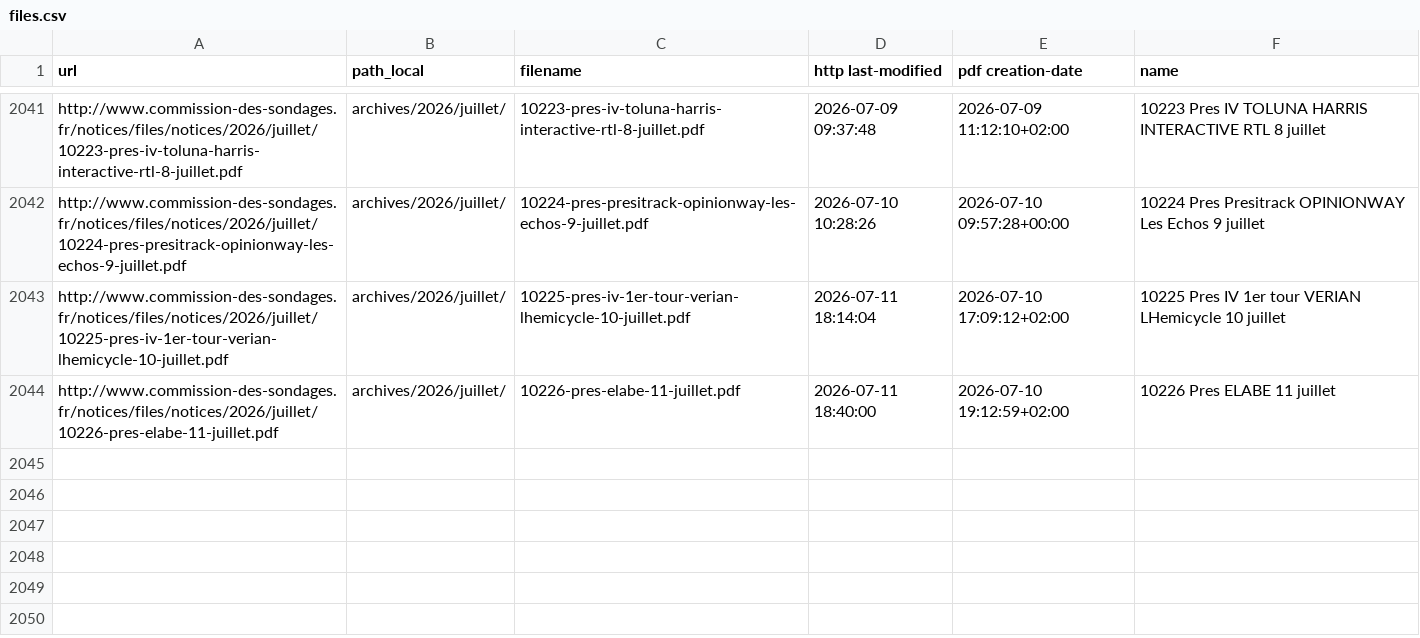
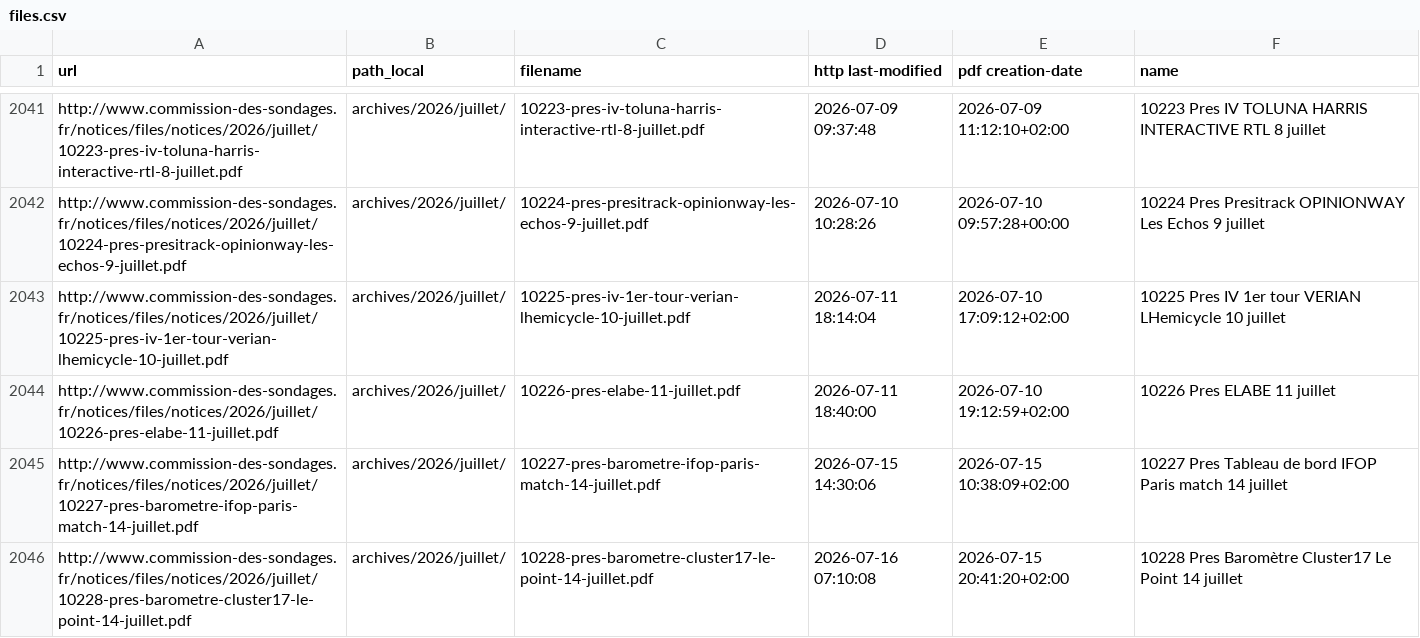
Before and after one commit to MieuxVoter/sondages-commission-index, a CSV file: files.csv, drawn as a sheet; only a part is shown, gaps mark what is left out; the diff names each change by its address in the sheet, - before the commit and + after, or states it on an @@ line.

```diff
--- a/files.csv
+++ b/files.csv
+row 2045: http://www.commission-des-sondages.fr/notices/files/notices/2026/juillet/10227-pres-barometre-ifop-paris-match-14-juillet.pdf | archives/2026/juillet/ | 10227-pres-barometre-ifop-paris-match-14-juillet.pdf | 2026-07-15 14:30:06 | 2026-07-15 10:38:09+02:00 | 10227 Pres Tableau de bord IFOP Paris match 14 juillet
+row 2046: http://www.commission-des-sondages.fr/notices/files/notices/2026/juillet/10228-pres-barometre-cluster17-le-point-14-juillet.pdf | archives/2026/juillet/ | 10228-pres-barometre-cluster17-le-point-14-juillet.pdf | 2026-07-16 07:10:08 | 2026-07-15 20:41:20+02:00 | 10228 Pres Baromètre Cluster17 Le Point 14 juillet
```
Also changed, not shown: base.csv, notices_catalog.csv, 2 other files.
